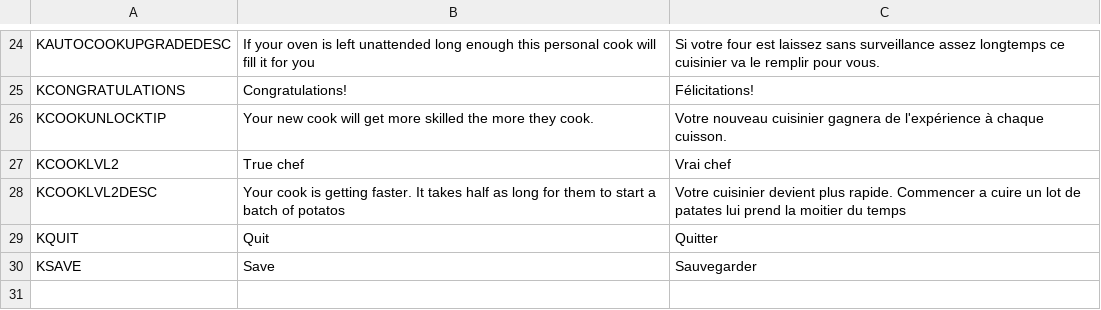
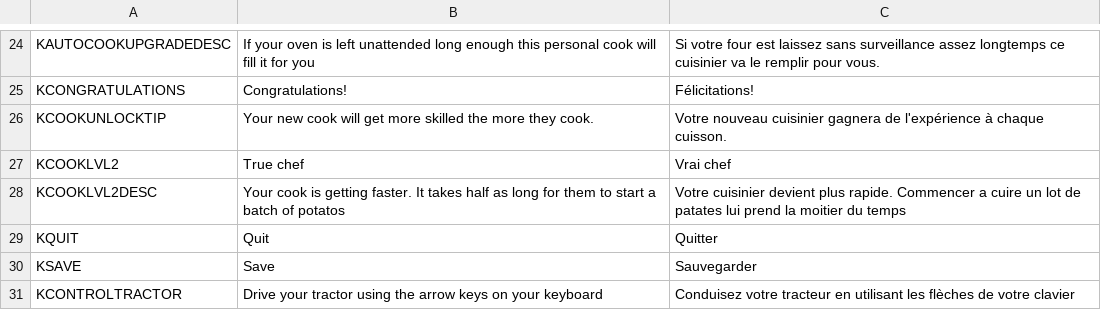
Before and after one commit to liperium/Agronauts, a CSV file: Localization/translation.csv, drawn as a sheet; only a part is shown, gaps mark what is left out.

Commit message:
popup instruction tracteur manuel

```diff
--- a/Localization/translation.csv
+++ b/Localization/translation.csv
@@ -30 +30,2 @@ KQUIT,Quit,Quitter
 KSAVE,Save,Sauvegarder
+KCONTROLTRACTOR,Drive your tractor using the arrow keys on your keyboard,Conduisez votre tracteur en utilisant les flèches de votre clavier
```
Also changed, not shown: 1 other file.
